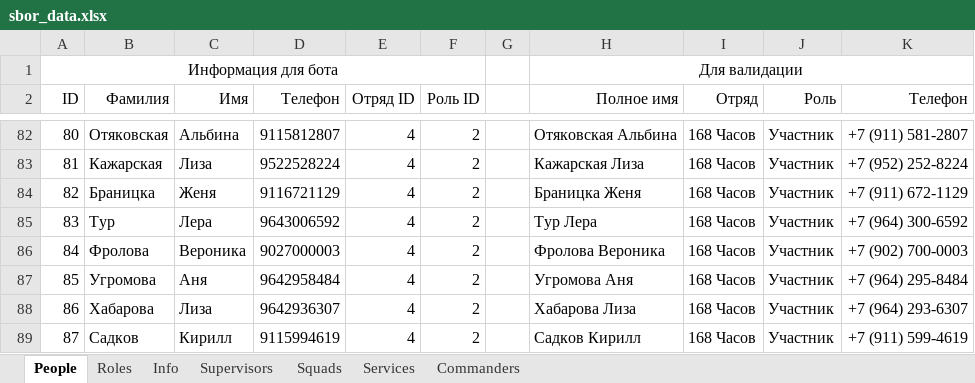
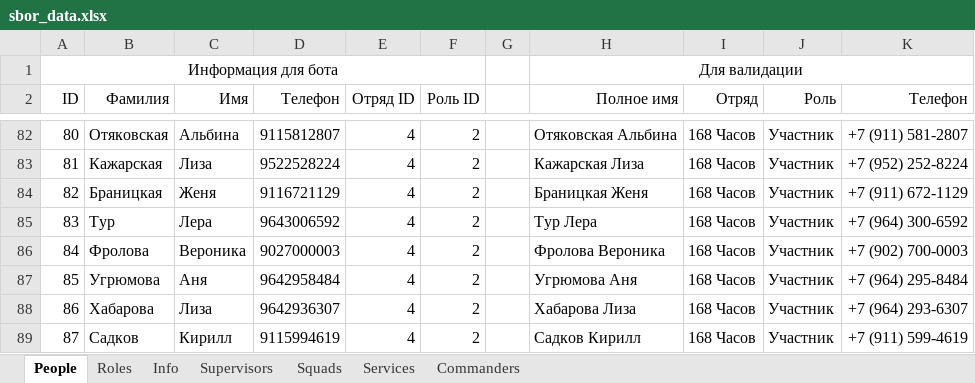
Before and after one commit to Hillwar/sbor-bot, an Excel workbook: resource/data/sbor_data.xlsx, sheet People, drawn as a sheet; only a part is shown, gaps mark what is left out; values as stored, in another font and other column widths than the file's, no borders; the diff names each change by its address in the sheet, - before the commit and + after, or states it on an @@ line.

Commit message:
update

```diff
--- a/resource/data/sbor_data.xlsx (sheet People)
+++ b/resource/data/sbor_data.xlsx (sheet People)
-B84 (Фамилия): Браницка
+B84 (Фамилия): Браницкая
-H84 (Полное имя): Браницка Женя
+H84 (Полное имя): Браницкая Женя
-B87 (Фамилия): Угромова
+B87 (Фамилия): Угрюмова
-H87 (Полное имя): Угромова Аня
+H87 (Полное имя): Угрюмова Аня
```
